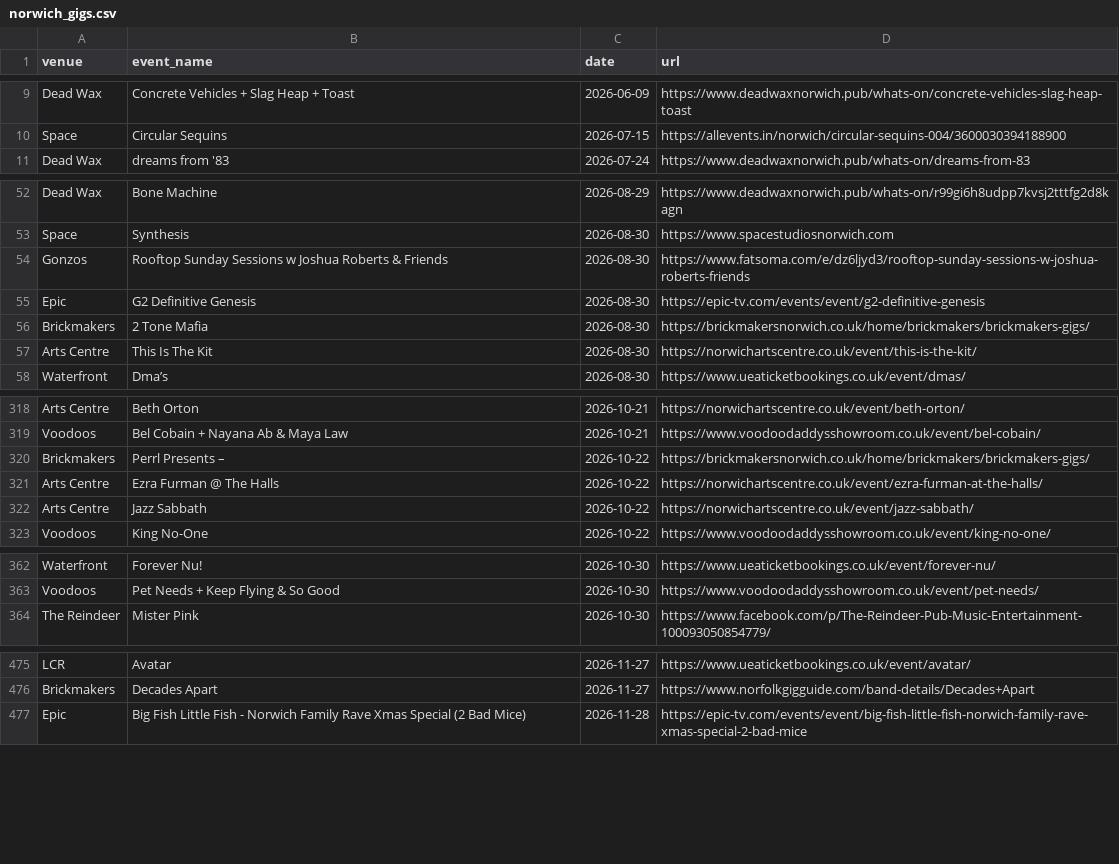
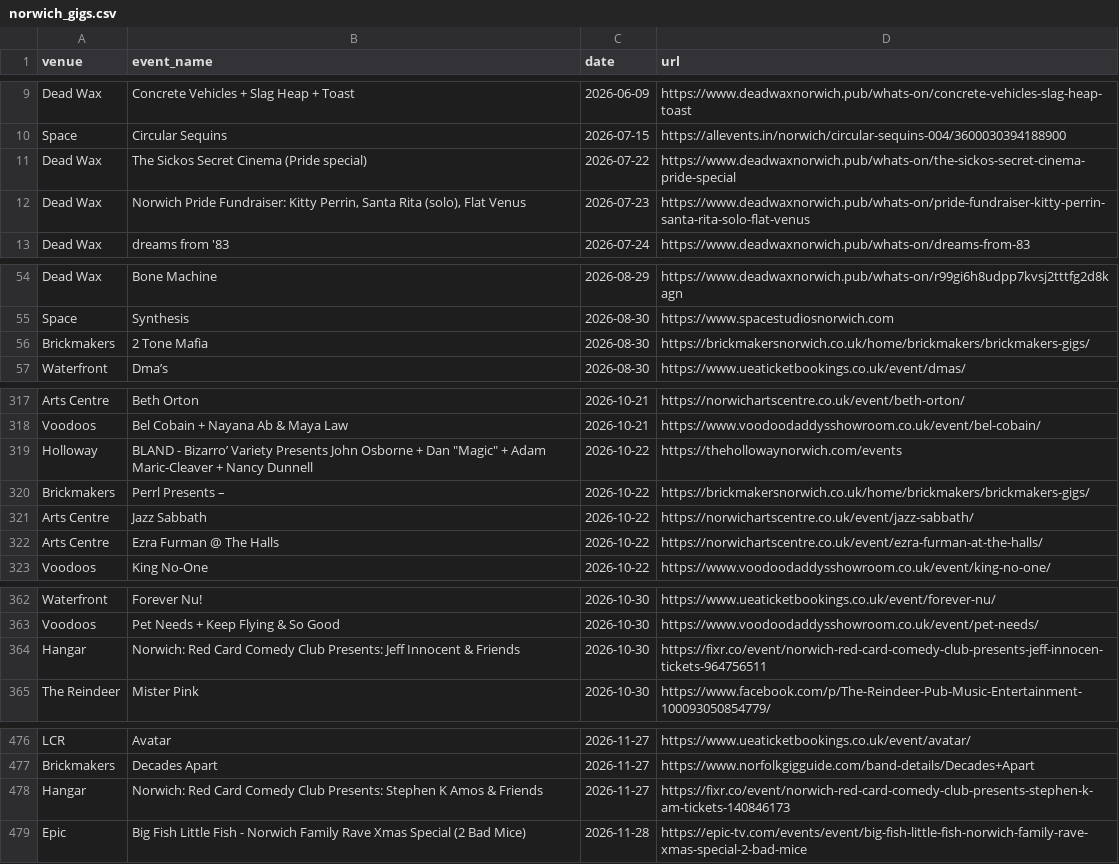
Before and after one commit to nathankjw/GigsNorwich-scraper, a CSV file: scraped_data/norwich_gigs.csv, drawn as a sheet; only a part is shown, gaps mark what is left out; the diff covers the shown part only.

```diff
--- a/scraped_data/norwich_gigs.csv
+++ b/scraped_data/norwich_gigs.csv
@@ -10,2 +10,4 @@ Dead Wax,Concrete Vehicles + Slag Heap + Toast,2026-06-09,https://www.deadwaxnor
 Space,Circular Sequins,2026-07-15,https://allevents.in/norwich/circular-sequins-004/3600030394188900
+Dead Wax,The Sickos Secret Cinema (Pride special),2026-07-22,https://www.deadwaxnorwich.pub/whats-on/the-sickos-secret-cinema-pride-special
+Dead Wax,"Norwich Pride Fundraiser: Kitty Perrin, Santa Rita (solo), Flat Venus",2026-07-23,https://www.deadwaxnorwich.pub/whats-on/pride-fundraiser-kitty-perrin-santa-rita-solo-flat-venus
 Dead Wax,dreams from '83,2026-07-24,https://www.deadwaxnorwich.pub/whats-on/dreams-from-83
@@ -53,6 +55,3 @@ Dead Wax,Bone Machine,2026-08-29,https://www.deadwaxnorwich.pub/whats-on/r99gi6h
 Space,Synthesis,2026-08-30,https://www.spacestudiosnorwich.com
-Gonzos,Rooftop Sunday Sessions w Joshua Roberts & Friends,2026-08-30,https://www.fatsoma.com/e/dz6ljyd3/rooftop-sunday-sessions-w-joshua-roberts-friends
-Epic,G2 Definitive Genesis,2026-08-30,https://epic-tv.com/events/event/g2-definitive-genesis
 Brickmakers,2 Tone Mafia,2026-08-30,https://brickmakersnorwich.co.uk/home/brickmakers/brickmakers-gigs/
-Arts Centre,This Is The Kit,2026-08-30,https://norwichartscentre.co.uk/event/this-is-the-kit/
 Waterfront,Dma’s,2026-08-30,https://www.ueaticketbookings.co.uk/event/dmas/
@@ -319,5 +318,6 @@ Arts Centre,Beth Orton,2026-10-21,https://norwichartscentre.co.uk/event/beth-ort
 Voodoos,Bel Cobain + Nayana Ab & Maya Law,2026-10-21,https://www.voodoodaddysshowroom.co.uk/event/bel-cobain/
+Holloway,"BLAND - Bizarro’ Variety Presents John Osborne + Dan ""Magic"" + Adam Maric-Cleaver + Nancy Dunnell",2026-10-22,https://thehollowaynorwich.com/events
 Brickmakers,Perrl Presents –,2026-10-22,https://brickmakersnorwich.co.uk/home/brickmakers/brickmakers-gigs/
+Arts Centre,Jazz Sabbath,2026-10-22,https://norwichartscentre.co.uk/event/jazz-sabbath/
 Arts Centre,Ezra Furman @ The Halls,2026-10-22,https://norwichartscentre.co.uk/event/ezra-furman-at-the-halls/
-Arts Centre,Jazz Sabbath,2026-10-22,https://norwichartscentre.co.uk/event/jazz-sabbath/
 Voodoos,King No-One,2026-10-22,https://www.voodoodaddysshowroom.co.uk/event/king-no-one/
@@ -363,2 +363,3 @@ Waterfront,Forever Nu!,2026-10-30,https://www.ueaticketbookings.co.uk/event/fore
 Voodoos,Pet Needs + Keep Flying & So Good,2026-10-30,https://www.voodoodaddysshowroom.co.uk/event/pet-needs/
+Hangar,Norwich: Red Card Comedy Club Presents: Jeff Innocent & Friends,2026-10-30,https://fixr.co/event/norwich-red-card-comedy-club-presents-jeff-innocen-tickets-964756511
 The Reindeer,Mister Pink,2026-10-30,https://www.facebook.com/p/The-Reindeer-Pub-Music-Entertainment-100093050854779/
@@ -476,2 +477,3 @@ LCR,Avatar,2026-11-27,https://www.ueaticketbookings.co.uk/event/avatar/
 Brickmakers,Decades Apart,2026-11-27,https://www.norfolkgigguide.com/band-details/Decades+Apart
+Hangar,Norwich: Red Card Comedy Club Presents: Stephen K Amos & Friends,2026-11-27,https://fixr.co/event/norwich-red-card-comedy-club-presents-stephen-k-am-tickets-140846173
 Epic,Big Fish Little Fish - Norwich Family Rave Xmas Special (2 Bad Mice),2026-11-28,https://epic-tv.com/events/event/big-fish-little-fish-norwich-family-rave-xmas-special-2-bad-mice
```
Also changed, not shown: 1 moved row elsewhere in this file, scraped_data/norwich_gigs_flat.csv, 1 other file.
